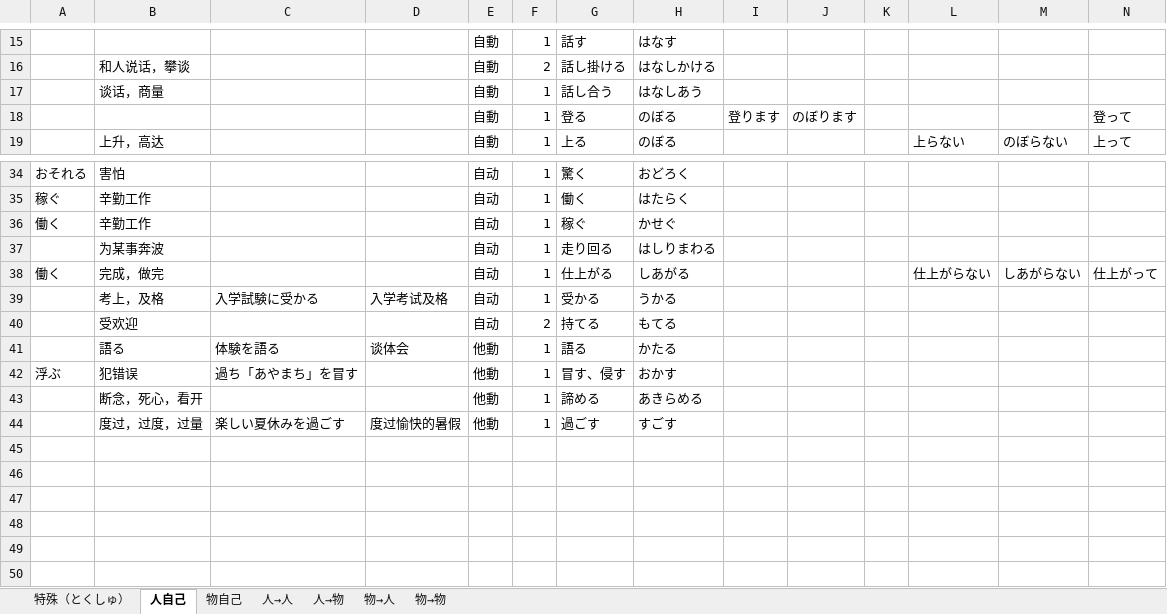
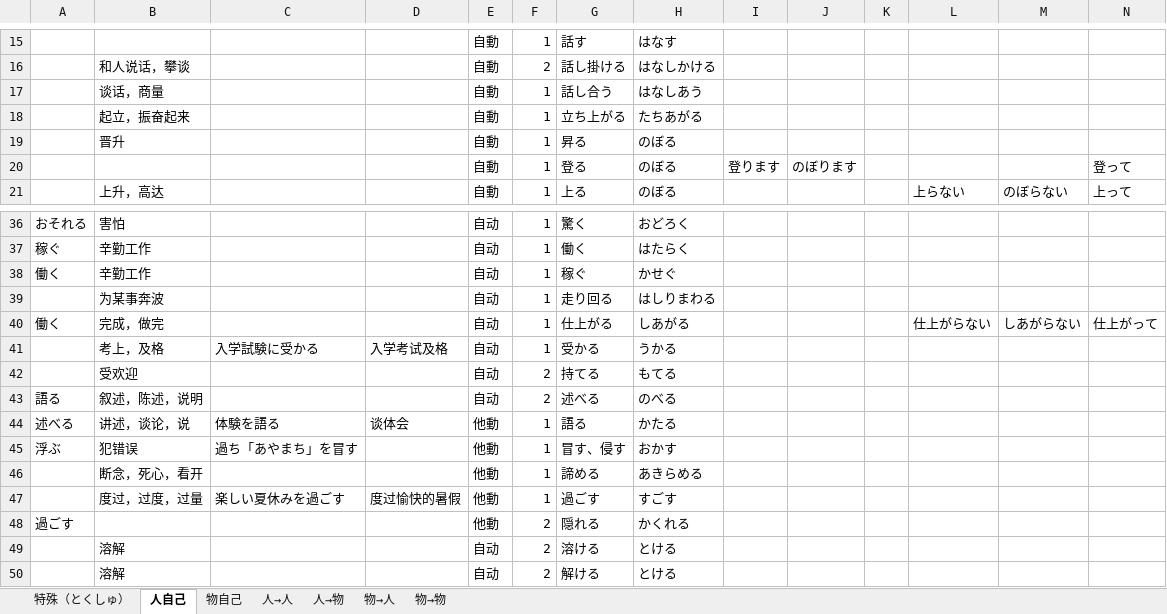
Before and after one commit to PaleBlue0619/Japanese, an Excel workbook: るwords.xlsx, sheet 人自己, drawn as a sheet; only a part is shown, gaps mark what is left out; values as stored, in another font and other column widths than the file's, no borders; addresses are those after the commit; rows hold the shown columns only; the diff names each change by its address in the sheet, - before the commit and + after, or states it on an @@ line.

```diff
--- a/るwords.xlsx (sheet 人自己)
+++ b/るwords.xlsx (sheet 人自己)
+row 18:  | 起立，振奋起来 |  |  | 自動 | 1 | 立ち上がる | たちあがる
+row 19:  | 晋升 |  |  | 自動 | 1 | 昇る | のぼる
+row 43: 語る | 叙述，陈述，说明 |  |  | 自动 | 2 | 述べる | のべる
-A44: (empty)
+A44: 述べる
-B44: 語る
+B44: 讲述，谈论，说
+row 48: 過ごす |  |  |  | 他動 | 2 | 隠れる | かくれる
+row 49:  | 溶解 |  |  | 自动 | 2 | 溶ける | とける
+row 50:  | 溶解 |  |  | 自动 | 2 | 解ける | とける
```
Also changed, not shown: sheet 物自己, sheet 人→物, sheet 人→人, Words(音读音 & 训练音).xlsx, 副词.xlsx, 27 other files.
